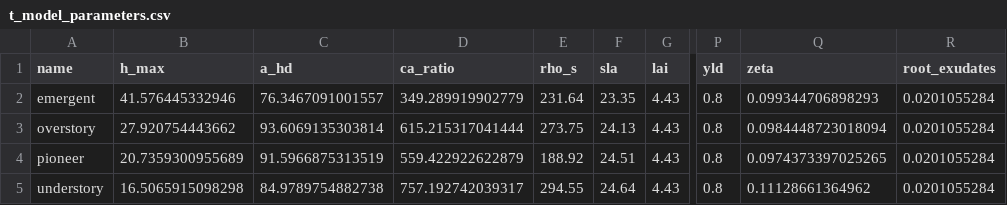
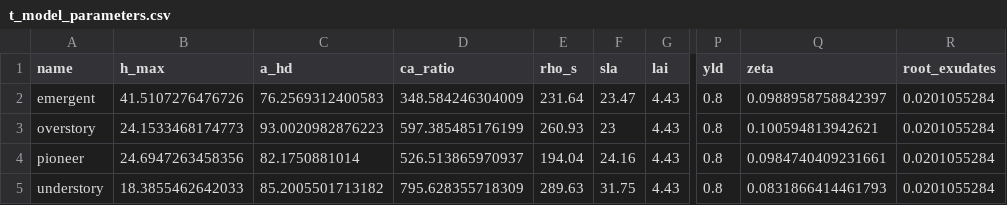
Before and after one commit to ImperialCollegeLondon/ve_data_science, a CSV file: data/derived/plant/traits_data/t_model_parameters.csv, drawn as a sheet; only a part is shown, gaps mark what is left out; the diff names each change by its address in the sheet, - before the commit and + after, or states it on an @@ line.

Commit message:
Updated tracked csv file with new PFT species classification

```diff
--- a/data/derived/plant/traits_data/t_model_parameters.csv
+++ b/data/derived/plant/traits_data/t_model_parameters.csv
-B2 (h_max): 41.576445332946
+B2 (h_max): 41.5107276476726
-C2 (a_hd): 76.3467091001557
+C2 (a_hd): 76.2569312400583
-D2 (ca_ratio): 349.289919902779
+D2 (ca_ratio): 348.584246304009
-F2 (sla): 23.35
+F2 (sla): 23.47
-Q2 (zeta): 0.099344706898293
+Q2 (zeta): 0.0988958758842397
-B3 (h_max): 27.920754443662
+B3 (h_max): 24.1533468174773
-C3 (a_hd): 93.6069135303814
+C3 (a_hd): 93.0020982876223
-D3 (ca_ratio): 615.215317041444
+D3 (ca_ratio): 597.385485176199
-E3 (rho_s): 273.75
+E3 (rho_s): 260.93
-F3 (sla): 24.13
+F3 (sla): 23
-Q3 (zeta): 0.0984448723018094
+Q3 (zeta): 0.100594813942621
-B4 (h_max): 20.7359300955689
+B4 (h_max): 24.6947263458356
-C4 (a_hd): 91.5966875313519
+C4 (a_hd): 82.1750881014
-D4 (ca_ratio): 559.422922622879
+D4 (ca_ratio): 526.513865970937
-E4 (rho_s): 188.92
+E4 (rho_s): 194.04
-F4 (sla): 24.51
+F4 (sla): 24.16
-Q4 (zeta): 0.0974373397025265
+Q4 (zeta): 0.0984740409231661
-B5 (h_max): 16.5065915098298
+B5 (h_max): 18.3855462642033
-C5 (a_hd): 84.9789754882738
+C5 (a_hd): 85.2005501713182
-D5 (ca_ratio): 757.192742039317
+D5 (ca_ratio): 795.628355718309
-E5 (rho_s): 294.55
+E5 (rho_s): 289.63
-F5 (sla): 24.64
+F5 (sla): 31.75
-Q5 (zeta): 0.11128661364962
+Q5 (zeta): 0.0831866414461793
```
